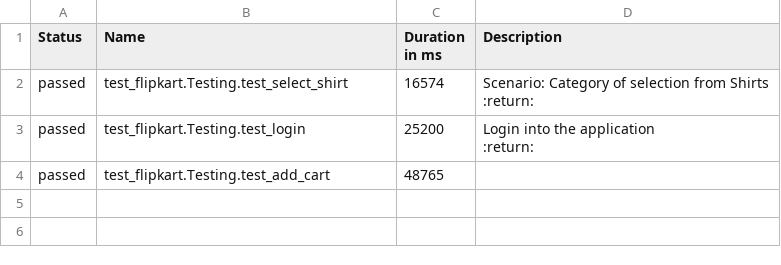
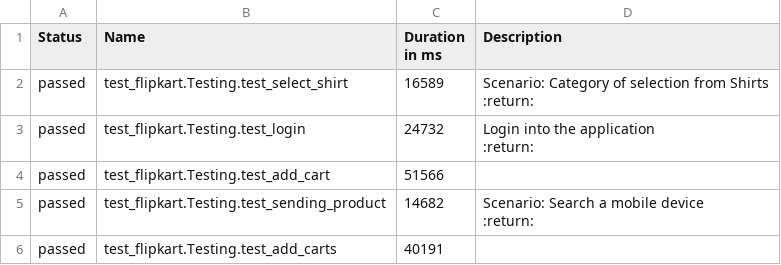
Before and after one commit to hussyn/Flipkart-Automation, a CSV file: allure-report/data/suites.csv, drawn as a sheet.

Commit message:
-Added new scenarios:  Nokia Search & Assert total amount

```diff
--- a/allure-report/data/suites.csv
+++ b/allure-report/data/suites.csv
@@ -1,10 +1,15 @@
 "Status","Name","Duration in ms","Description"
-"passed","test_flipkart.Testing.test_select_shirt","16574","
-        Scenario: Category of selection from Shirts
-        :return:
-        "
-"passed","test_flipkart.Testing.test_login","25200","
-        Login into the application
-        :return:
-        "
-"passed","test_flipkart.Testing.test_add_cart","48765",""
+"passed","test_flipkart.Testing.test_select_shirt","16589","
+        Scenario: Category of selection from Shirts
+        :return:
+        "
+"passed","test_flipkart.Testing.test_login","24732","
+        Login into the application
+        :return:
+        "
+"passed","test_flipkart.Testing.test_add_cart","51566",""
+"passed","test_flipkart.Testing.test_sending_product","14682","
+        Scenario: Search a mobile device
+        :return:
+        "
+"passed","test_flipkart.Testing.test_add_carts","40191",""
```
Also changed, not shown: 36 other files.
